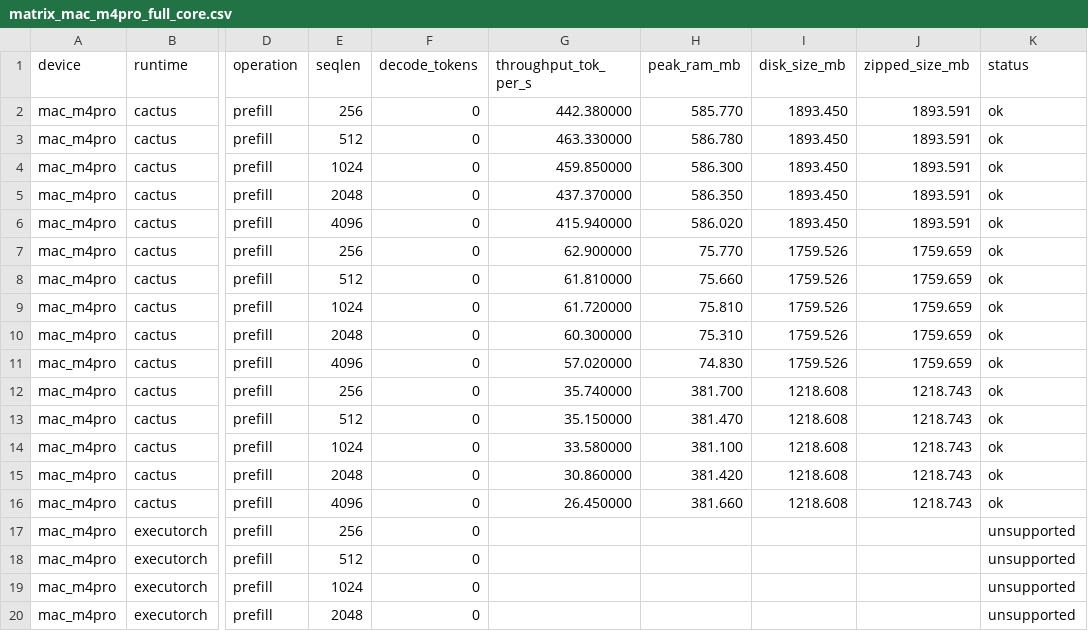
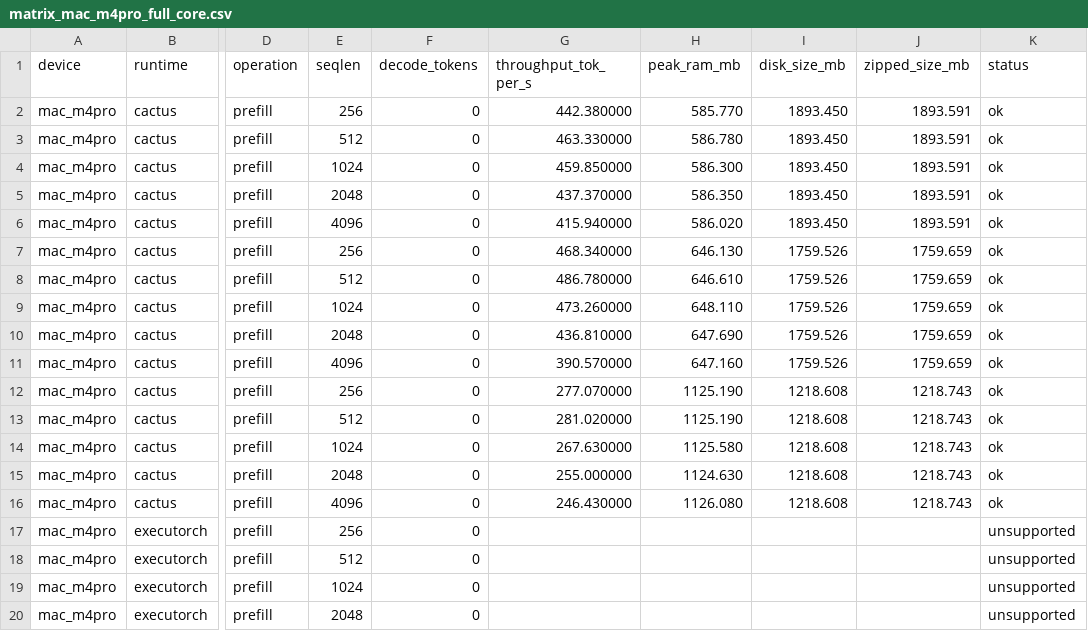
Before and after one commit to cactus-compute/cactus, a CSV file: experiments/matrix/results/matrix_mac_m4pro_full_core.csv, drawn as a sheet; only a part is shown, gaps mark what is left out; the diff names each change by its address in the sheet, - before the commit and + after, or states it on an @@ line.

Commit message:
update mac full core prefill

```diff
--- a/experiments/matrix/results/matrix_mac_m4pro_full_core.csv
+++ b/experiments/matrix/results/matrix_mac_m4pro_full_core.csv
-G7 (throughput_tok_per_s): 62.900000
+G7 (throughput_tok_per_s): 468.340000
-H7 (peak_ram_mb): 75.770
+H7 (peak_ram_mb): 646.130
-G8 (throughput_tok_per_s): 61.810000
+G8 (throughput_tok_per_s): 486.780000
-H8 (peak_ram_mb): 75.660
+H8 (peak_ram_mb): 646.610
-G9 (throughput_tok_per_s): 61.720000
+G9 (throughput_tok_per_s): 473.260000
-H9 (peak_ram_mb): 75.810
+H9 (peak_ram_mb): 648.110
-G10 (throughput_tok_per_s): 60.300000
+G10 (throughput_tok_per_s): 436.810000
-H10 (peak_ram_mb): 75.310
+H10 (peak_ram_mb): 647.690
-G11 (throughput_tok_per_s): 57.020000
+G11 (throughput_tok_per_s): 390.570000
-H11 (peak_ram_mb): 74.830
+H11 (peak_ram_mb): 647.160
-G12 (throughput_tok_per_s): 35.740000
+G12 (throughput_tok_per_s): 277.070000
-H12 (peak_ram_mb): 381.700
+H12 (peak_ram_mb): 1125.190
-G13 (throughput_tok_per_s): 35.150000
+G13 (throughput_tok_per_s): 281.020000
-H13 (peak_ram_mb): 381.470
+H13 (peak_ram_mb): 1125.190
-G14 (throughput_tok_per_s): 33.580000
+G14 (throughput_tok_per_s): 267.630000
-H14 (peak_ram_mb): 381.100
+H14 (peak_ram_mb): 1125.580
-G15 (throughput_tok_per_s): 30.860000
+G15 (throughput_tok_per_s): 255.000000
-H15 (peak_ram_mb): 381.420
+H15 (peak_ram_mb): 1124.630
-G16 (throughput_tok_per_s): 26.450000
+G16 (throughput_tok_per_s): 246.430000
-H16 (peak_ram_mb): 381.660
+H16 (peak_ram_mb): 1126.080
```
